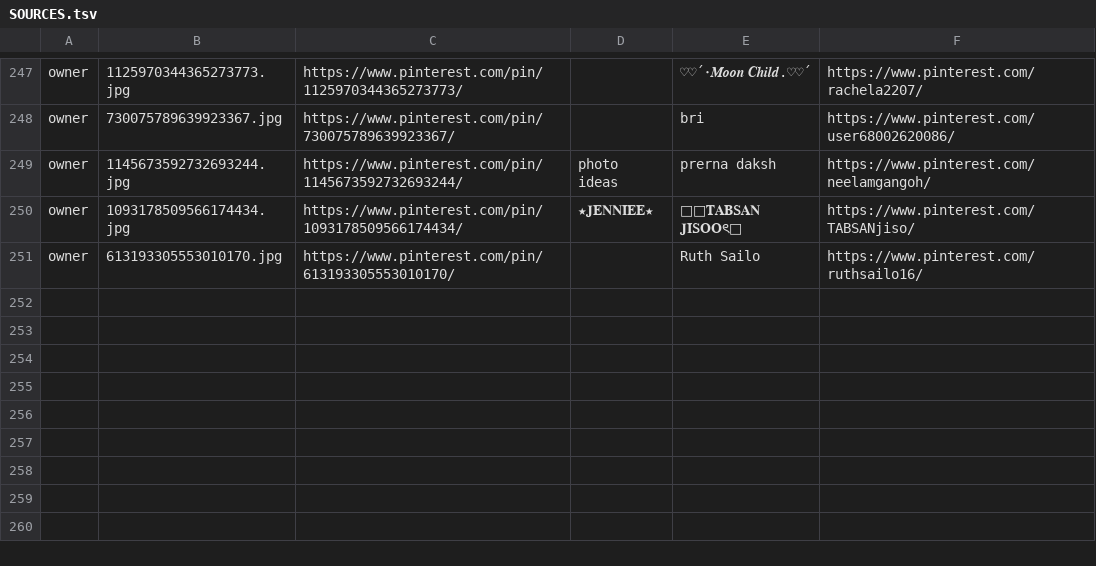
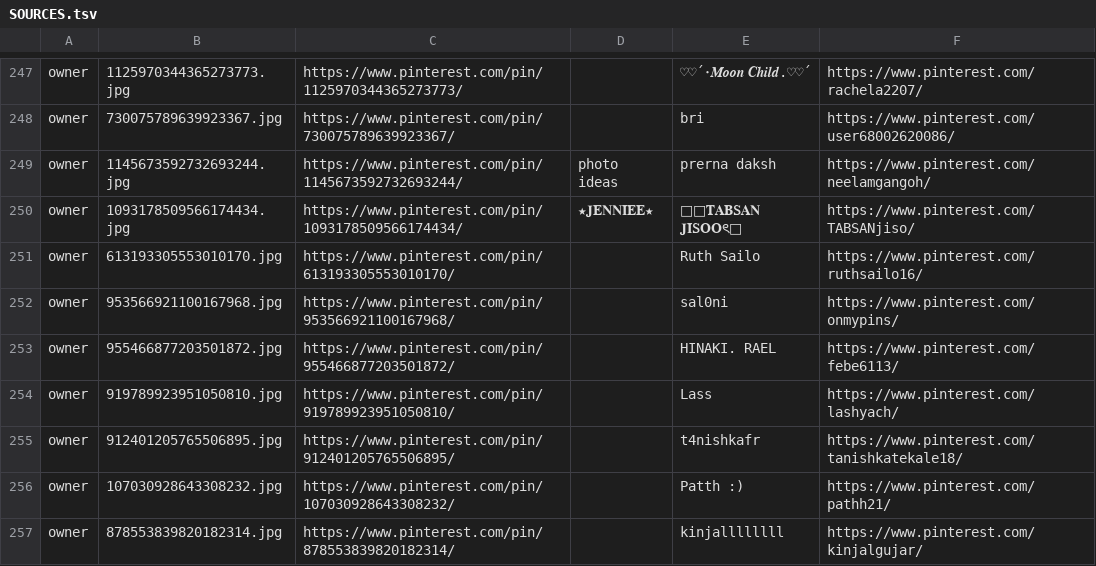
Before and after one commit to divyanshu-patil/tasteframe, a TSV file: design-refs/pinterest/SOURCES.tsv, drawn as a sheet; only a part is shown, gaps mark what is left out; the diff names each change by its address in the sheet, - before the commit and + after, or states it on an @@ line.

Commit message:
Seven new layouts from the owner's pins, a moodier Playlist prop, new stickers
- App Switcher, Analog Film: the owner's green-screen templates, keyed with unmixing so
  translucent buttons and gradients survive; film frames follow the strip's tilt
- Old Phones, Camera Lyric, Song Box, Clock It, Basic Fit drawn on canvas; Basic Fit traces
  motion lines and sparks around the person's outline from the mask
- Ranking metadata for each (moods, scene cues, subjects, compositions, topics) so the
  photo picks them; pins credited in pins.json
- Playlist's Diet Coke prop: a night-graded hand-held can (Unsplash License)
- Chrome star/sparkle, !!, anger mark, OwO cat and headphone cat elements

```diff
--- a/design-refs/pinterest/SOURCES.tsv
+++ b/design-refs/pinterest/SOURCES.tsv
+row 252: owner | 953566921100167968.jpg | https://www.pinterest.com/pin/953566921100167968/ |  | sal0ni | https://www.pinterest.com/onmypins/
+row 253: owner | 955466877203501872.jpg | https://www.pinterest.com/pin/955466877203501872/ |  | HINAKI. RAEL | https://www.pinterest.com/febe6113/
+row 254: owner | 919789923951050810.jpg | https://www.pinterest.com/pin/919789923951050810/ |  | Lass | https://www.pinterest.com/lashyach/
+row 255: owner | 912401205765506895.jpg | https://www.pinterest.com/pin/912401205765506895/ |  | t4nishkafr | https://www.pinterest.com/tanishkatekale18/
+row 256: owner | 107030928643308232.jpg | https://www.pinterest.com/pin/107030928643308232/ |  | Patth :) | https://www.pinterest.com/pathh21/
+row 257: owner | 878553839820182314.jpg | https://www.pinterest.com/pin/878553839820182314/ |  | kinjallllllll | https://www.pinterest.com/kinjalgujar/
```
Also changed, not shown: 26 other files.
